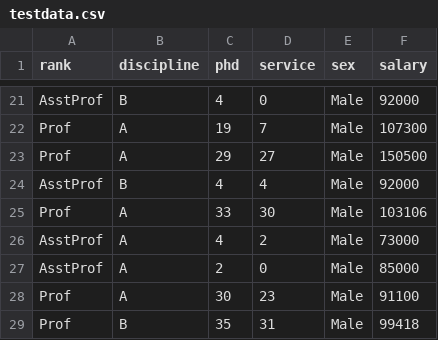
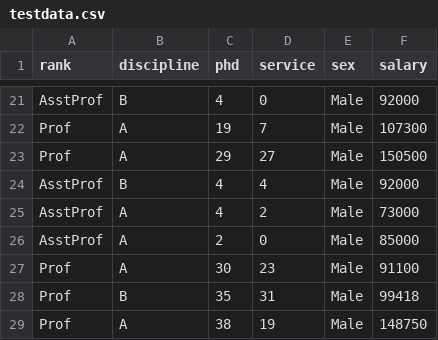
Before and after one commit to itsluckysharma01/Datasets, a CSV file: testdata.csv, drawn as a sheet; only a part is shown, gaps mark what is left out; the shorter side is filled out with more unchanged rows.

Commit message:
update

```diff
--- a/testdata.csv
+++ b/testdata.csv
@@ -24,3 +24,2 @@ Prof,A,29,27,Male,150500
 AsstProf,B,4,4,Male,92000
-Prof,A,33,30,Male,103106
 AsstProf,A,4,2,Male,73000
```
